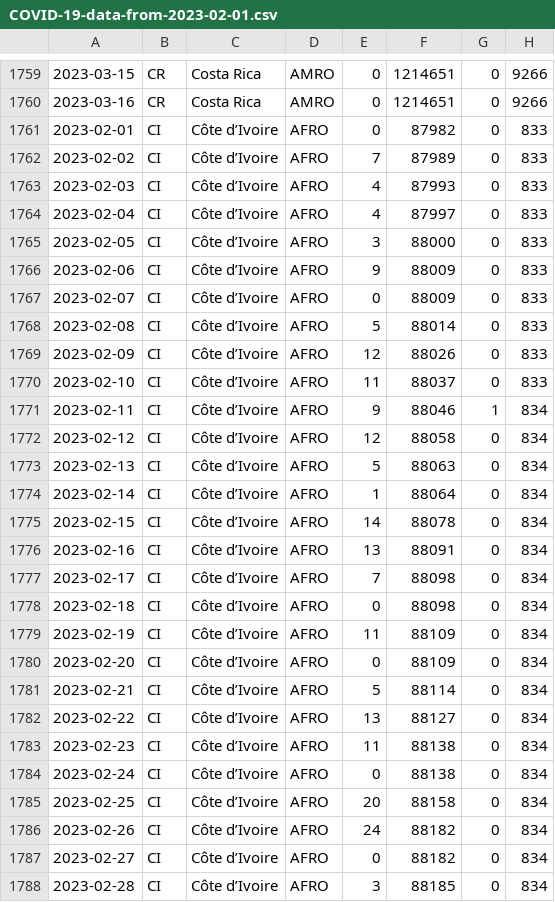
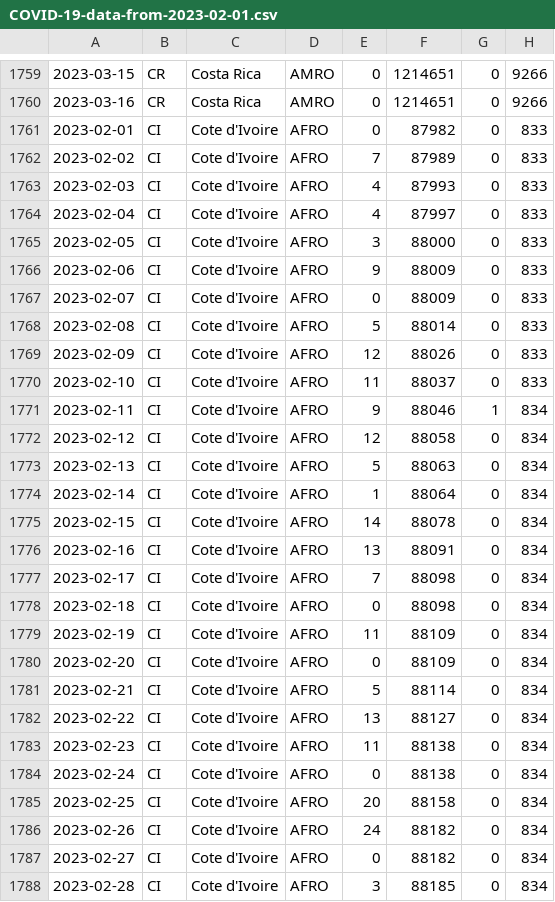
Before and after one commit to DanielKaloshi/Post-Covid19-An-Interactive-Travel-Guide, a CSV file: data/COVID-19-data-from-2023-02-01.csv, drawn as a sheet; only a part is shown, gaps mark what is left out; the diff covers the shown part only.

```diff
--- a/data/COVID-19-data-from-2023-02-01.csv
+++ b/data/COVID-19-data-from-2023-02-01.csv
@@ -1760,29 +1760,29 @@
 2023-03-16,CR,Costa Rica,AMRO,0,1214651,0,9266
-2023-02-01,CI,Côte d’Ivoire,AFRO,0,87982,0,833
-2023-02-02,CI,Côte d’Ivoire,AFRO,7,87989,0,833
-2023-02-03,CI,Côte d’Ivoire,AFRO,4,87993,0,833
-2023-02-04,CI,Côte d’Ivoire,AFRO,4,87997,0,833
-2023-02-05,CI,Côte d’Ivoire,AFRO,3,88000,0,833
-2023-02-06,CI,Côte d’Ivoire,AFRO,9,88009,0,833
-2023-02-07,CI,Côte d’Ivoire,AFRO,0,88009,0,833
-2023-02-08,CI,Côte d’Ivoire,AFRO,5,88014,0,833
-2023-02-09,CI,Côte d’Ivoire,AFRO,12,88026,0,833
-2023-02-10,CI,Côte d’Ivoire,AFRO,11,88037,0,833
-2023-02-11,CI,Côte d’Ivoire,AFRO,9,88046,1,834
-2023-02-12,CI,Côte d’Ivoire,AFRO,12,88058,0,834
-2023-02-13,CI,Côte d’Ivoire,AFRO,5,88063,0,834
-2023-02-14,CI,Côte d’Ivoire,AFRO,1,88064,0,834
-2023-02-15,CI,Côte d’Ivoire,AFRO,14,88078,0,834
-2023-02-16,CI,Côte d’Ivoire,AFRO,13,88091,0,834
-2023-02-17,CI,Côte d’Ivoire,AFRO,7,88098,0,834
-2023-02-18,CI,Côte d’Ivoire,AFRO,0,88098,0,834
-2023-02-19,CI,Côte d’Ivoire,AFRO,11,88109,0,834
-2023-02-20,CI,Côte d’Ivoire,AFRO,0,88109,0,834
-2023-02-21,CI,Côte d’Ivoire,AFRO,5,88114,0,834
-2023-02-22,CI,Côte d’Ivoire,AFRO,13,88127,0,834
-2023-02-23,CI,Côte d’Ivoire,AFRO,11,88138,0,834
-2023-02-24,CI,Côte d’Ivoire,AFRO,0,88138,0,834
-2023-02-25,CI,Côte d’Ivoire,AFRO,20,88158,0,834
-2023-02-26,CI,Côte d’Ivoire,AFRO,24,88182,0,834
-2023-02-27,CI,Côte d’Ivoire,AFRO,0,88182,0,834
-2023-02-28,CI,Côte d’Ivoire,AFRO,3,88185,0,834
+2023-02-01,CI,Cote d'Ivoire,AFRO,0,87982,0,833
+2023-02-02,CI,Cote d'Ivoire,AFRO,7,87989,0,833
+2023-02-03,CI,Cote d'Ivoire,AFRO,4,87993,0,833
+2023-02-04,CI,Cote d'Ivoire,AFRO,4,87997,0,833
+2023-02-05,CI,Cote d'Ivoire,AFRO,3,88000,0,833
+2023-02-06,CI,Cote d'Ivoire,AFRO,9,88009,0,833
+2023-02-07,CI,Cote d'Ivoire,AFRO,0,88009,0,833
+2023-02-08,CI,Cote d'Ivoire,AFRO,5,88014,0,833
+2023-02-09,CI,Cote d'Ivoire,AFRO,12,88026,0,833
+2023-02-10,CI,Cote d'Ivoire,AFRO,11,88037,0,833
+2023-02-11,CI,Cote d'Ivoire,AFRO,9,88046,1,834
+2023-02-12,CI,Cote d'Ivoire,AFRO,12,88058,0,834
+2023-02-13,CI,Cote d'Ivoire,AFRO,5,88063,0,834
+2023-02-14,CI,Cote d'Ivoire,AFRO,1,88064,0,834
+2023-02-15,CI,Cote d'Ivoire,AFRO,14,88078,0,834
+2023-02-16,CI,Cote d'Ivoire,AFRO,13,88091,0,834
+2023-02-17,CI,Cote d'Ivoire,AFRO,7,88098,0,834
+2023-02-18,CI,Cote d'Ivoire,AFRO,0,88098,0,834
+2023-02-19,CI,Cote d'Ivoire,AFRO,11,88109,0,834
+2023-02-20,CI,Cote d'Ivoire,AFRO,0,88109,0,834
+2023-02-21,CI,Cote d'Ivoire,AFRO,5,88114,0,834
+2023-02-22,CI,Cote d'Ivoire,AFRO,13,88127,0,834
+2023-02-23,CI,Cote d'Ivoire,AFRO,11,88138,0,834
+2023-02-24,CI,Cote d'Ivoire,AFRO,0,88138,0,834
+2023-02-25,CI,Cote d'Ivoire,AFRO,20,88158,0,834
+2023-02-26,CI,Cote d'Ivoire,AFRO,24,88182,0,834
+2023-02-27,CI,Cote d'Ivoire,AFRO,0,88182,0,834
+2023-02-28,CI,Cote d'Ivoire,AFRO,3,88185,0,834
```
Also changed, not shown: 60 edited cells elsewhere in this file, data/filter_un_populations.csv, 5 other files.
